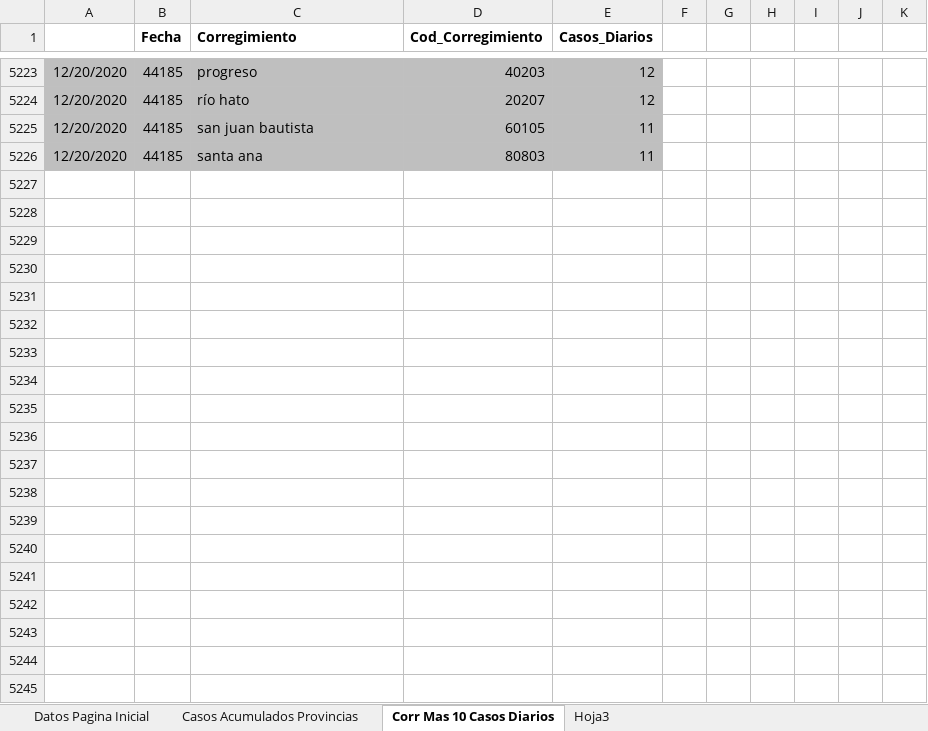
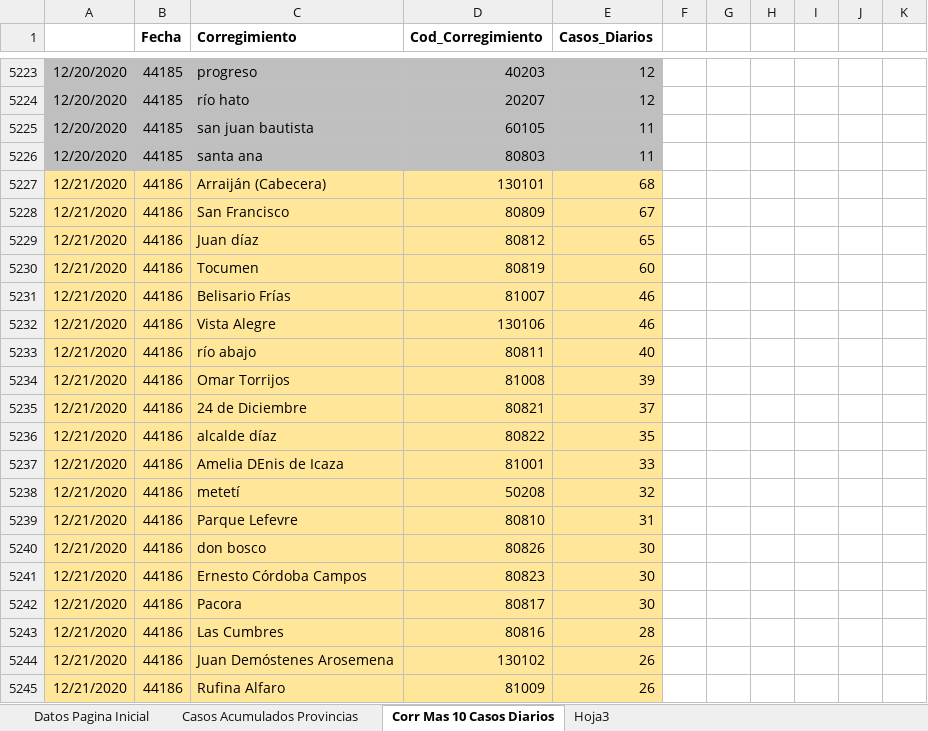
Before and after one commit to Sud-Austral/Datos_Panama, an Excel workbook: datacovidpa/Pagina_Inicio_PN.xlsx, sheet Corr Mas 10 Casos Diarios, drawn as a sheet; only a part is shown, gaps mark what is left out; values as stored, in another font and other column widths than the file's, no borders; table styles not drawn; the diff covers the shown part only; the diff names each change by its address in the sheet, - before the commit and + after, or states it on an @@ line.

```diff
--- a/datacovidpa/Pagina_Inicio_PN.xlsx (sheet Corr Mas 10 Casos Diarios)
+++ b/datacovidpa/Pagina_Inicio_PN.xlsx (sheet Corr Mas 10 Casos Diarios)
+row 5227: 12/21/2020 | 44186 | Arraiján (Cabecera) | 130101 | 68
+row 5228: 12/21/2020 | 44186 | San Francisco | 80809 | 67
+row 5229: 12/21/2020 | 44186 | Juan díaz | 80812 | 65
+row 5230: 12/21/2020 | 44186 | Tocumen | 80819 | 60
+row 5231: 12/21/2020 | 44186 | Belisario Frías | 81007 | 46
+row 5232: 12/21/2020 | 44186 | Vista Alegre | 130106 | 46
+row 5233: 12/21/2020 | 44186 | río abajo | 80811 | 40
+row 5234: 12/21/2020 | 44186 | Omar Torrijos | 81008 | 39
+row 5235: 12/21/2020 | 44186 | 24 de Diciembre | 80821 | 37
+row 5236: 12/21/2020 | 44186 | alcalde díaz | 80822 | 35
+row 5237: 12/21/2020 | 44186 | Amelia DEnis de Icaza | 81001 | 33
+row 5238: 12/21/2020 | 44186 | metetí | 50208 | 32
+row 5239: 12/21/2020 | 44186 | Parque Lefevre | 80810 | 31
+row 5240: 12/21/2020 | 44186 | don bosco | 80826 | 30
+row 5241: 12/21/2020 | 44186 | Ernesto Córdoba Campos | 80823 | 30
+row 5242: 12/21/2020 | 44186 | Pacora | 80817 | 30
+row 5243: 12/21/2020 | 44186 | Las Cumbres | 80816 | 28
+row 5244: 12/21/2020 | 44186 | Juan Demóstenes Arosemena | 130102 | 26
+row 5245: 12/21/2020 | 44186 | Rufina Alfaro | 81009 | 26
```
Also changed, not shown: 28 added rows elsewhere in this sheet, 2 other files.
